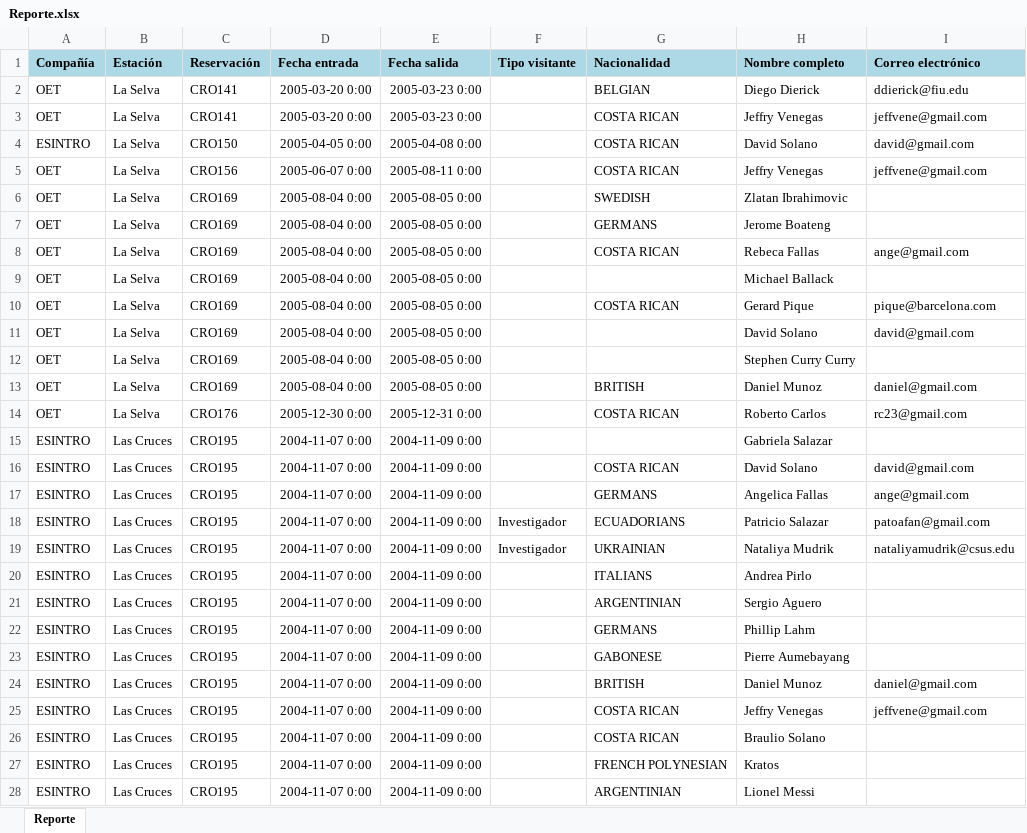
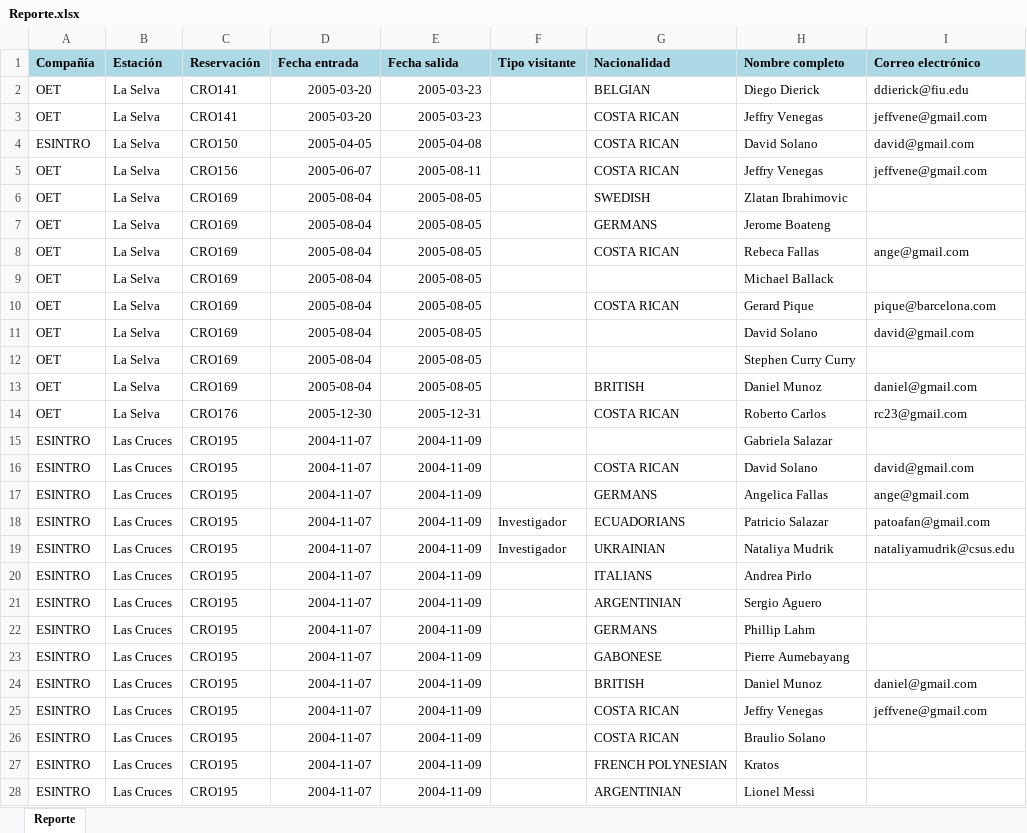
Before and after one commit to ProyInge/RegistroVisitantes2, an Excel workbook: RegistroVisitantes/RegistroVisitantes/Reporte.xlsx, sheet Reporte, drawn as a sheet; only a part is shown; values as stored, in another font and other column widths than the file's, no borders; the diff covers the shown part only; the diff names each change by its address in the sheet, - before the commit and + after, or states it on an @@ line.

Commit message:
formato excel

```diff
--- a/RegistroVisitantes/RegistroVisitantes/Reporte.xlsx (sheet Reporte)
+++ b/RegistroVisitantes/RegistroVisitantes/Reporte.xlsx (sheet Reporte)
-D2:D3 (Fecha entrada): 2005-03-20 0:00
+D2:D3 (Fecha entrada): 2005-03-20
-E2:E3 (Fecha salida): 2005-03-23 0:00
+E2:E3 (Fecha salida): 2005-03-23
-D4 (Fecha entrada): 2005-04-05 0:00
+D4 (Fecha entrada): 2005-04-05
-E4 (Fecha salida): 2005-04-08 0:00
+E4 (Fecha salida): 2005-04-08
-D5 (Fecha entrada): 2005-06-07 0:00
+D5 (Fecha entrada): 2005-06-07
-E5 (Fecha salida): 2005-08-11 0:00
+E5 (Fecha salida): 2005-08-11
-D6:D13 (Fecha entrada): 2005-08-04 0:00
+D6:D13 (Fecha entrada): 2005-08-04
-E6:E13 (Fecha salida): 2005-08-05 0:00
+E6:E13 (Fecha salida): 2005-08-05
-D14 (Fecha entrada): 2005-12-30 0:00
+D14 (Fecha entrada): 2005-12-30
-E14 (Fecha salida): 2005-12-31 0:00
+E14 (Fecha salida): 2005-12-31
-D15:D28 (Fecha entrada): 2004-11-07 0:00
+D15:D28 (Fecha entrada): 2004-11-07
-E15:E28 (Fecha salida): 2004-11-09 0:00
+E15:E28 (Fecha salida): 2004-11-09
```
Also changed, not shown: 58 edited cells elsewhere in this sheet, 1 other file.
